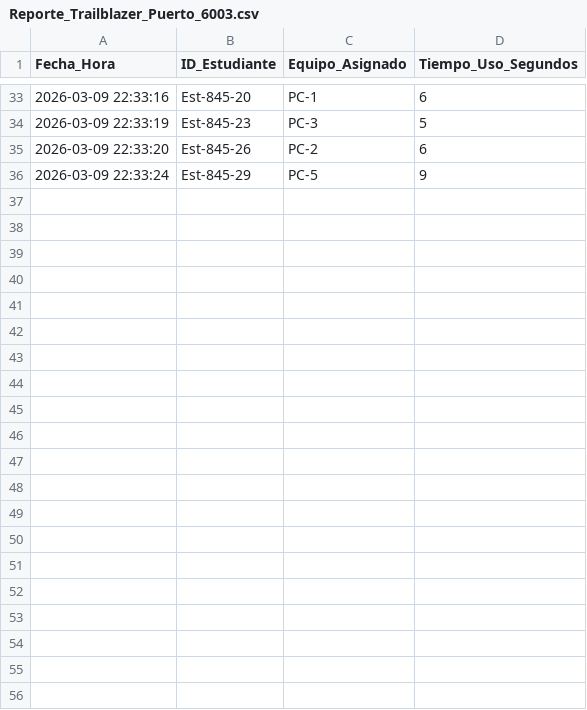
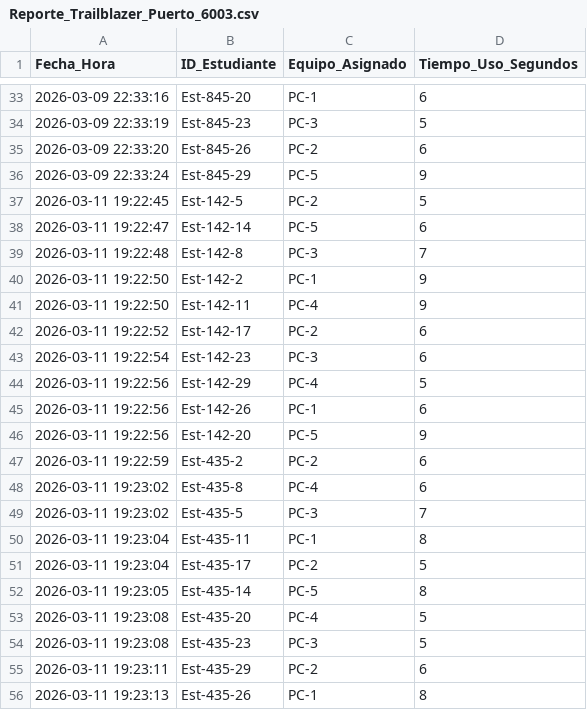
Before and after one commit to PedroGF04/Sistemas-Distribuidos, a CSV file: Práctica4/Reporte_Trailblazer_Puerto_6003.csv, drawn as a sheet; only a part is shown, gaps mark what is left out.

```diff
--- a/Práctica4/Reporte_Trailblazer_Puerto_6003.csv
+++ b/Práctica4/Reporte_Trailblazer_Puerto_6003.csv
@@ -36 +36,21 @@ Fecha_Hora,ID_Estudiante,Equipo_Asignado,Tiempo_Uso_Segundos
 2026-03-09 22:33:24,Est-845-29,PC-5,9
+2026-03-11 19:22:45,Est-142-5,PC-2,5
+2026-03-11 19:22:47,Est-142-14,PC-5,6
+2026-03-11 19:22:48,Est-142-8,PC-3,7
+2026-03-11 19:22:50,Est-142-2,PC-1,9
+2026-03-11 19:22:50,Est-142-11,PC-4,9
+2026-03-11 19:22:52,Est-142-17,PC-2,6
+2026-03-11 19:22:54,Est-142-23,PC-3,6
+2026-03-11 19:22:56,Est-142-29,PC-4,5
+2026-03-11 19:22:56,Est-142-26,PC-1,6
+2026-03-11 19:22:56,Est-142-20,PC-5,9
+2026-03-11 19:22:59,Est-435-2,PC-2,6
+2026-03-11 19:23:02,Est-435-8,PC-4,6
+2026-03-11 19:23:02,Est-435-5,PC-3,7
+2026-03-11 19:23:04,Est-435-11,PC-1,8
+2026-03-11 19:23:04,Est-435-17,PC-2,5
+2026-03-11 19:23:05,Est-435-14,PC-5,8
+2026-03-11 19:23:08,Est-435-20,PC-4,5
+2026-03-11 19:23:08,Est-435-23,PC-3,5
+2026-03-11 19:23:11,Est-435-29,PC-2,6
+2026-03-11 19:23:13,Est-435-26,PC-1,8
```
Also changed, not shown: Práctica4/Reporte_Trailblazer_Puerto_6001.csv, Práctica4/Reporte_Trailblazer_Puerto_6002.csv, 5 other files.
